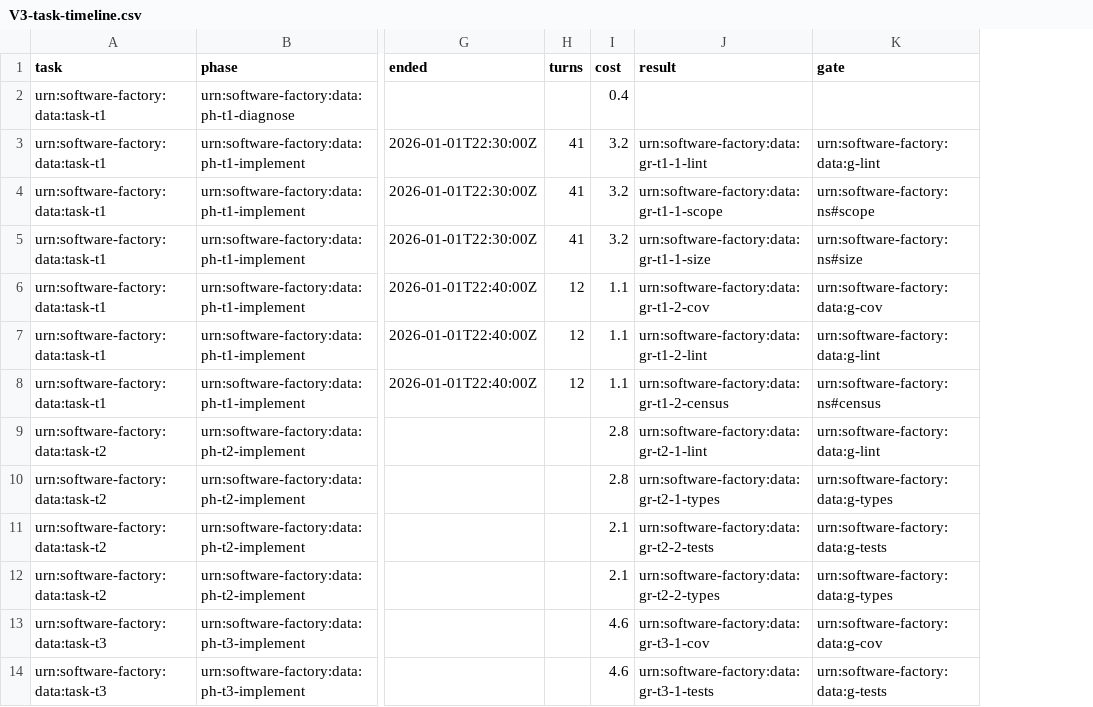
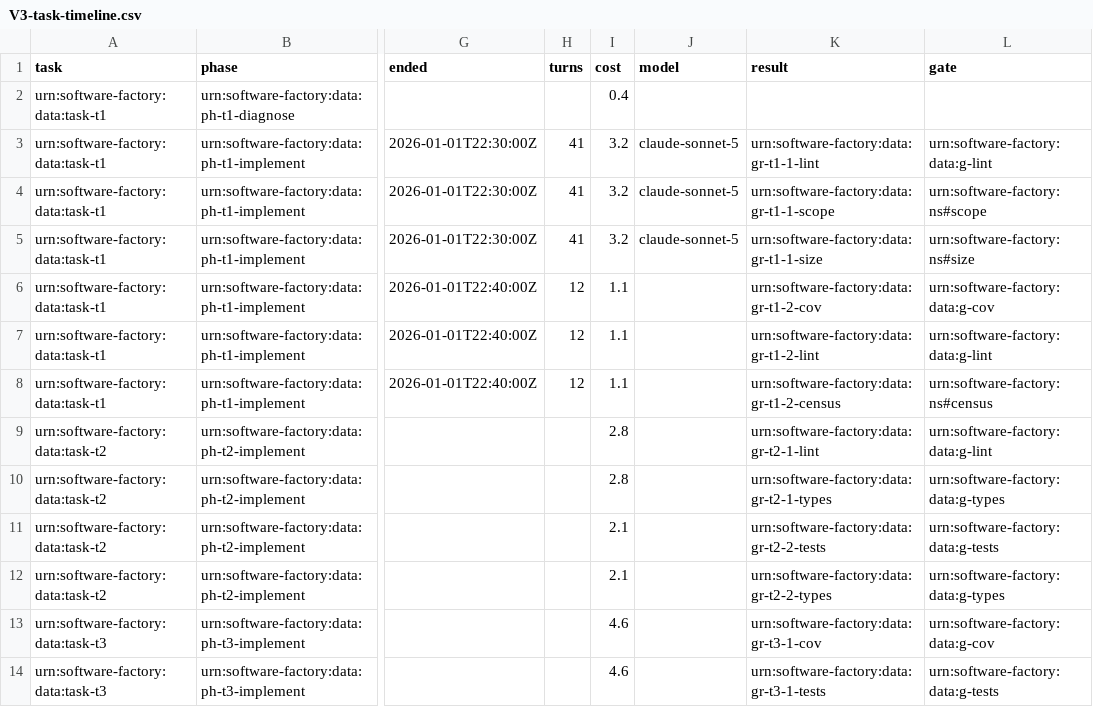
Before and after one commit to jtmcn/saffron, a CSV file: ontology/queries/expected/V3-task-timeline.csv, drawn as a sheet; only a part is shown, gaps mark what is left out; the diff names each change by its address in the sheet, - before the commit and + after, or states it on an @@ line.

```diff
--- a/ontology/queries/expected/V3-task-timeline.csv
+++ b/ontology/queries/expected/V3-task-timeline.csv
+column J (model), rows 3-5: all claude-sonnet-5
```
Also changed, not shown: ontology/queries/expected/V2-batch-tasks.csv, 8 other files.
